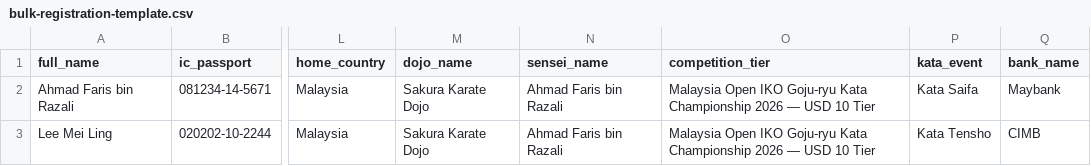
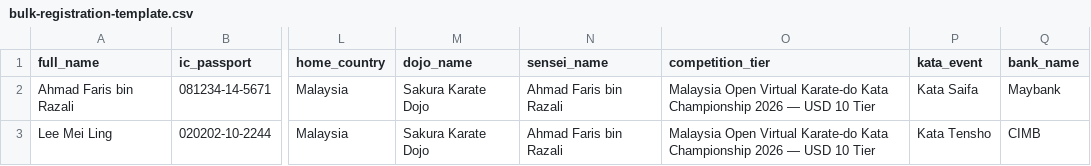
Before and after one commit to SKKIM5242/malaysia-iko-gojuryu-kata-competition, a CSV file: public/bulk-registration-template.csv, drawn as a sheet; only a part is shown, gaps mark what is left out; the diff names each change by its address in the sheet, - before the commit and + after, or states it on an @@ line.

Commit message:
Add certificate publishing/dating, invitation-code notifications, admin UI overhaul
- Certificate date field (independent of event_date), Publish Certificates
  action, View (inline) alongside Download for all certificate kinds,
  Support certificates now tier-specific, winners page shows both
  Winner + Participation certificate links
- Email notifications: participant-scored, and invitation-code-issued
  (role + Create Account instructions + Telegram group link) when an
  admin issues a code
- School/Sensei/Referee/Support admin pages: redesigned personal
  invitation code box (competition tier, validity window, sign-in
  limit, regenerate), updated bank account field labels
- Referees page: wider Terms & Conditions column with text wrap
  instead of truncation
- redeem_invitation_code() now enforces valid_from/valid_until

```diff
--- a/public/bulk-registration-template.csv
+++ b/public/bulk-registration-template.csv
-O2:O3 (competition_tier): Malaysia Open IKO Goju-ryu Kata Championship…
+O2:O3 (competition_tier): Malaysia Open Virtual Karate-do Kata Championship…
```
Also changed, not shown: public/invitation-codes-template.csv, 22 other files.
